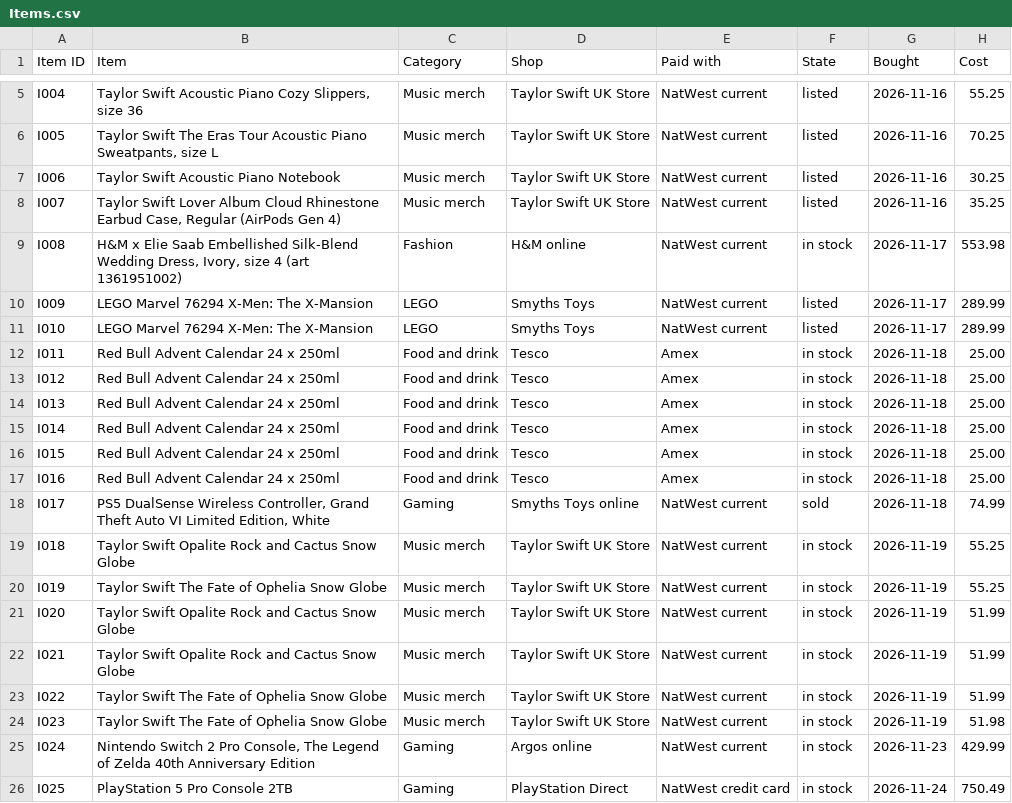
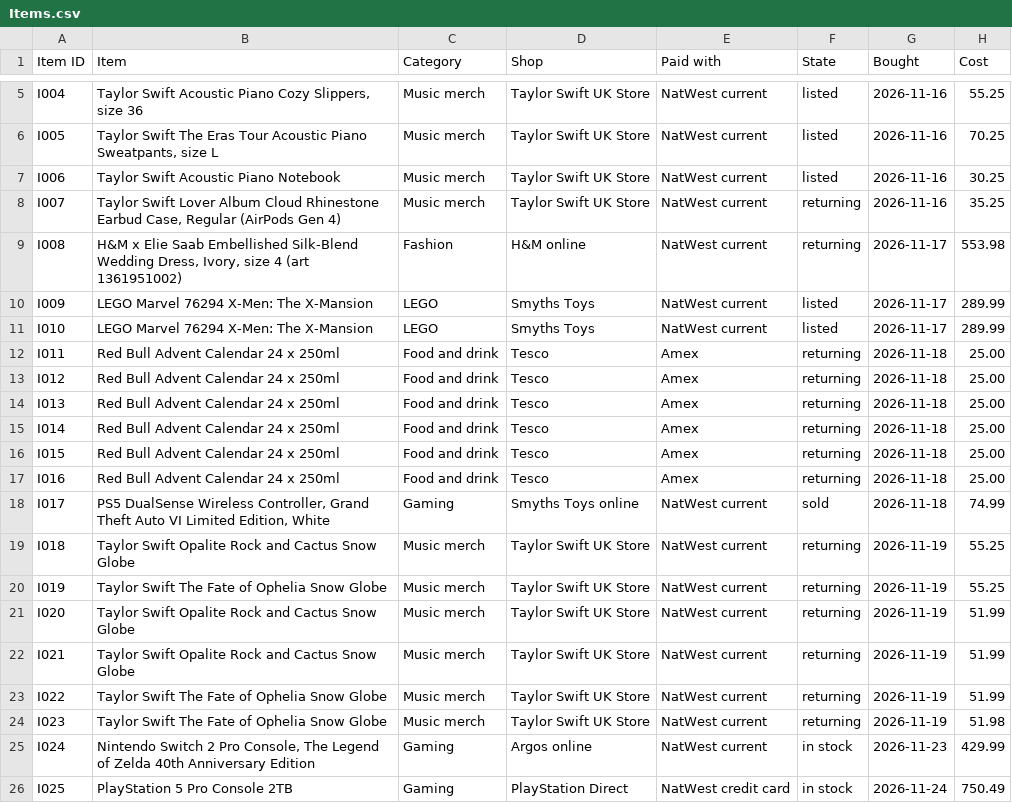
Before and after one commit to ehijeleb/bradley-second-brain, a CSV file: 20 Reselling/Exports/Items.csv, drawn as a sheet; only a part is shown, gaps mark what is left out; the diff names each change by its address in the sheet, - before the commit and + after, or states it on an @@ line.

```diff
--- a/20 Reselling/Exports/Items.csv
+++ b/20 Reselling/Exports/Items.csv
-F8 (State): listed
+F8 (State): returning
-F9 (State): in stock
+F9 (State): returning
-F12:F17 (State): in stock
+F12:F17 (State): returning
-F19:F24 (State): in stock
+F19:F24 (State): returning
```
Also changed, not shown: 3 other files.
